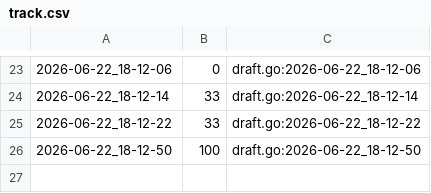
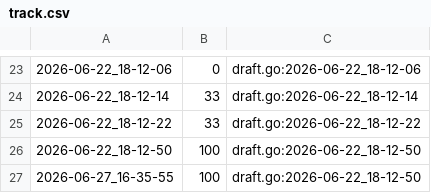
Before and after one commit to qxcode-course/fup-dd-playground-yLiLme, a CSV file: .tko/track/fup@quadrado/track.csv, drawn as a sheet; only a part is shown, gaps mark what is left out; the diff names each change by its address in the sheet, - before the commit and + after, or states it on an @@ line.

```diff
--- a/.tko/track/fup@quadrado/track.csv
+++ b/.tko/track/fup@quadrado/track.csv
+row 27: 2026-06-27_16-35-55 | 100 | draft.go:2026-06-22_18-12-50
```
Also changed, not shown: 3 other files.
